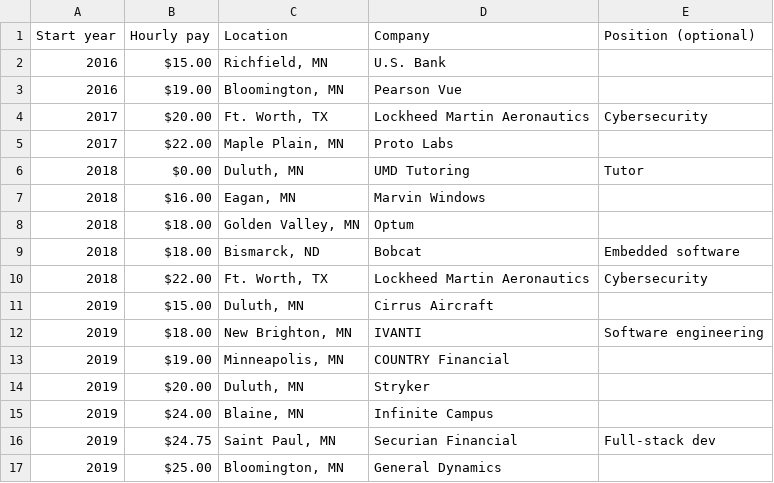
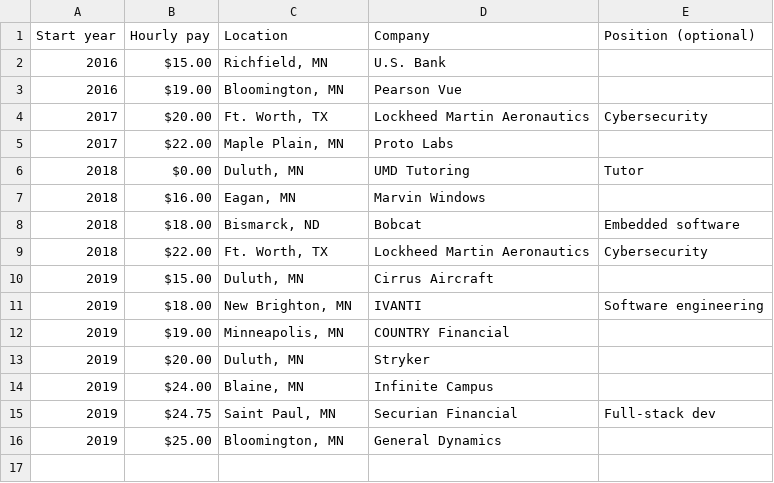
Before and after one commit to umdacm/umd-job-offers, a CSV file: internship.csv, drawn as a sheet.

Commit message:
Removed by request.

```diff
--- a/internship.csv
+++ b/internship.csv
@@ -7,3 +7,2 @@ Start year,Hourly pay,Location,Company,Position (optional)
 2018,$16.00,"Eagan, MN",Marvin Windows,
-2018,$18.00,"Golden Valley, MN",Optum,
 2018,$18.00,"Bismarck, ND",Bobcat,Embedded software
```
